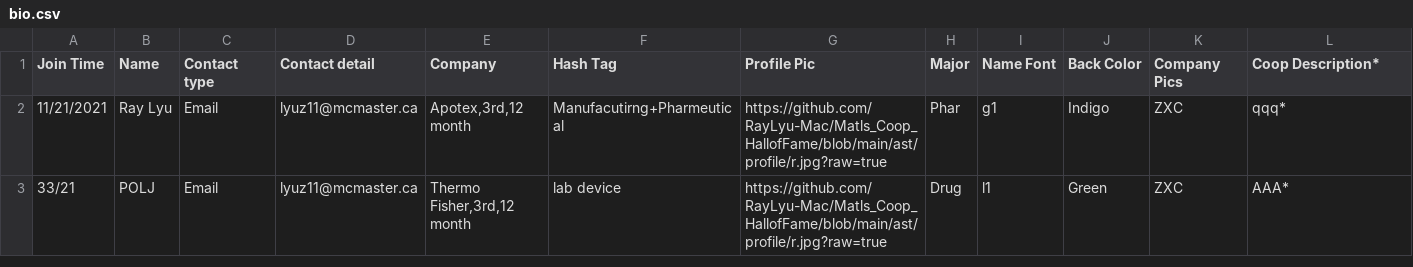
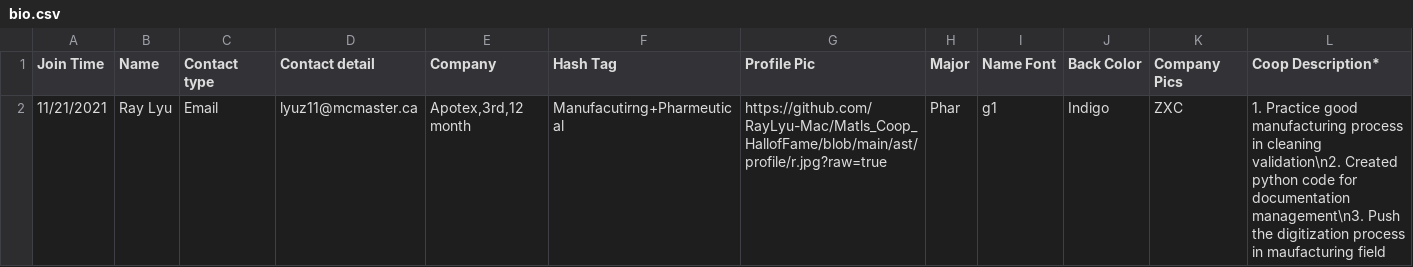
Before and after one commit to RayLyu-Mac/Matls_Coop_HallofFame, a CSV file: ast/csv/bio.csv, drawn as a sheet.

```diff
--- a/ast/csv/bio.csv
+++ b/ast/csv/bio.csv
@@ -1,3 +1,2 @@
 Join Time,Name,Contact type ,Contact detail,Company ,Hash Tag,Profile Pic,Major ,Name Font,Back Color,Company Pics,Coop Description*
-11/21/2021,Ray Lyu,Email,lyuz11@mcmaster.ca,"Apotex,3rd,12 month",Manufacutirng+Pharmeutical,https://github.com/RayLyu-Mac/Matls_Coop_HallofFame/blob/main/ast/profile/r.jpg?raw=true,Phar,g1,Indigo,ZXC,qqq*
-33/21,POLJ,Email,lyuz11@mcmaster.ca,"Thermo Fisher,3rd,12 month",lab device,https://github.com/RayLyu-Mac/Matls_Coop_HallofFame/blob/main/ast/profile/r.jpg?raw=true,Drug,l1,Green,ZXC,AAA*
+11/21/2021,Ray Lyu,Email,lyuz11@mcmaster.ca,"Apotex,3rd,12 month",Manufacutirng+Pharmeutical,https://github.com/RayLyu-Mac/Matls_Coop_HallofFame/blob/main/ast/profile/r.jpg?raw=true,Phar,g1,Indigo,ZXC,1. Practice good manufacturing process in cleaning validation\n2. Created python code for documentation management\n3. Push the digitization process in maufacturing field
```
Also changed, not shown: ast/csv/code.csv, ast/csv/manu.csv, 2 other files.
